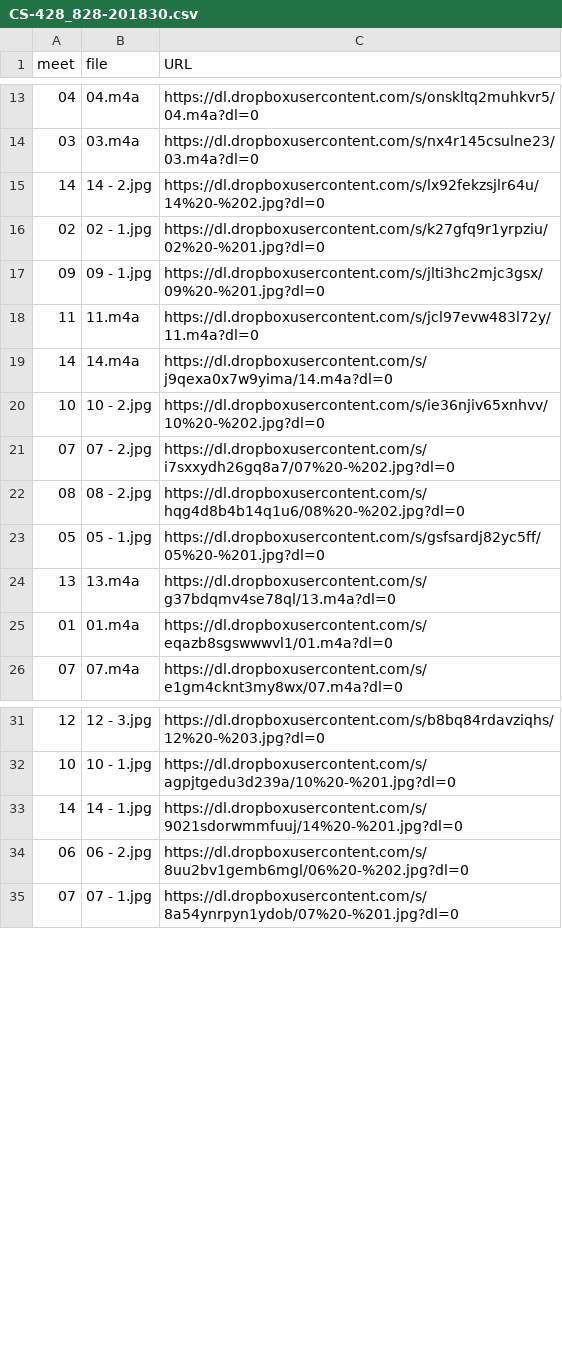
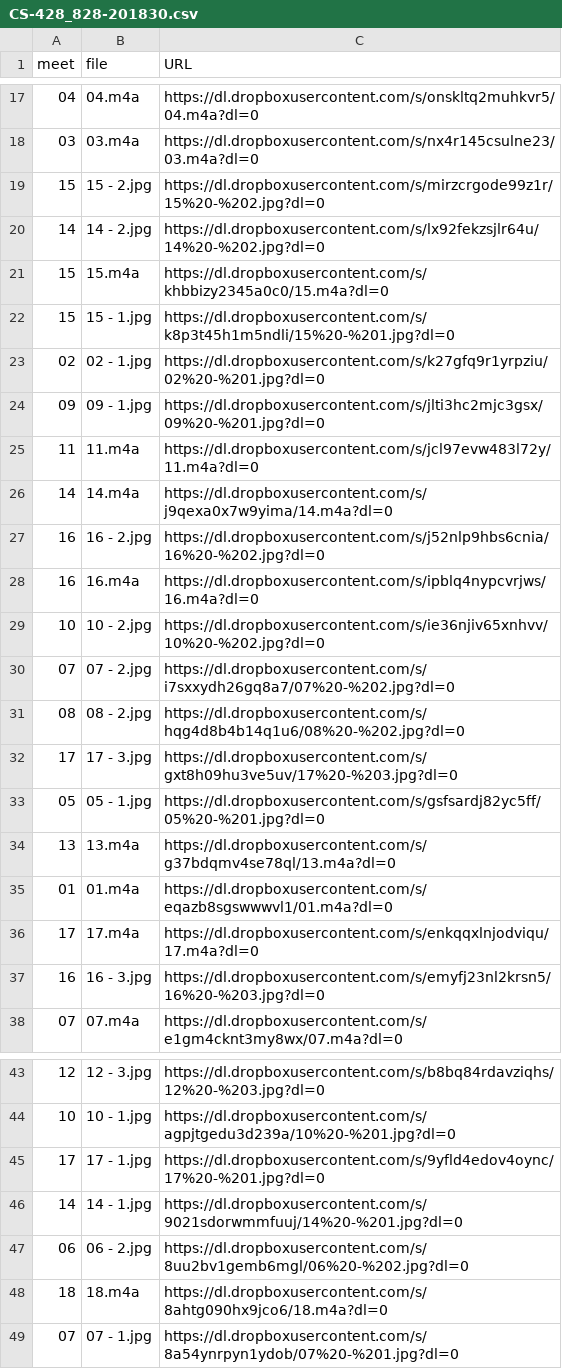
Before and after one commit to dhhepting/dhhepting.github.io, a CSV file: _data/media/CS-428_828-201830.csv, drawn as a sheet; only a part is shown, gaps mark what is left out; the diff covers the shown part only; the diff names each change by its address in the sheet, - before the commit and + after, or states it on an @@ line.

Commit message:
reconnected dropbox

```diff
--- a/_data/media/CS-428_828-201830.csv
+++ b/_data/media/CS-428_828-201830.csv
+row 19: 15 | 15 - 2.jpg | https://dl.dropboxusercontent.com/s/mirzcrgode99z1r/15%20-%202.jpg?dl=0
+row 21: 15 | 15.m4a | https://dl.dropboxusercontent.com/s/khbbizy2345a0c0/15.m4a?dl=0
+row 22: 15 | 15 - 1.jpg | https://dl.dropboxusercontent.com/s/k8p3t45h1m5ndli/15%20-%201.jpg?dl=0
+row 27: 16 | 16 - 2.jpg | https://dl.dropboxusercontent.com/s/j52nlp9hbs6cnia/16%20-%202.jpg?dl=0
+row 28: 16 | 16.m4a | https://dl.dropboxusercontent.com/s/ipblq4nypcvrjws/16.m4a?dl=0
+row 32: 17 | 17 - 3.jpg | https://dl.dropboxusercontent.com/s/gxt8h09hu3ve5uv/17%20-%203.jpg?dl=0
+row 36: 17 | 17.m4a | https://dl.dropboxusercontent.com/s/enkqqxlnjodviqu/17.m4a?dl=0
+row 37: 16 | 16 - 3.jpg | https://dl.dropboxusercontent.com/s/emyfj23nl2krsn5/16%20-%203.jpg?dl=0
+row 45: 17 | 17 - 1.jpg | https://dl.dropboxusercontent.com/s/9yfld4edov4oync/17%20-%201.jpg?dl=0
+row 48: 18 | 18.m4a | https://dl.dropboxusercontent.com/s/8ahtg090hx9jco6/18.m4a?dl=0
```
Also changed, not shown: 6 added rows elsewhere in this file, 1 other file.
